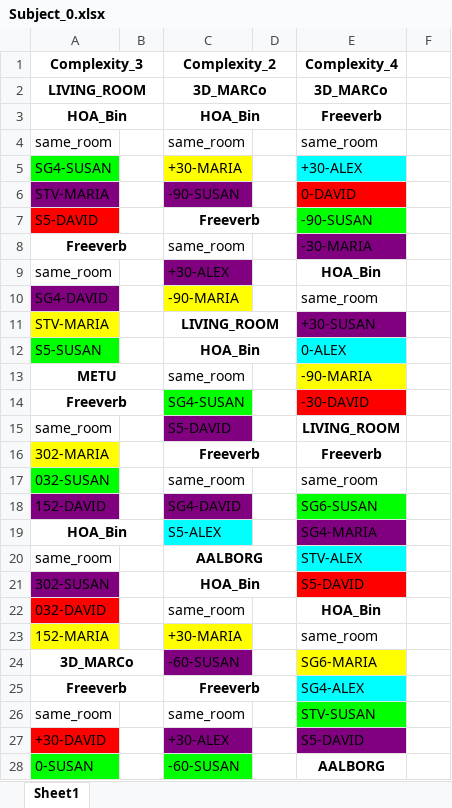
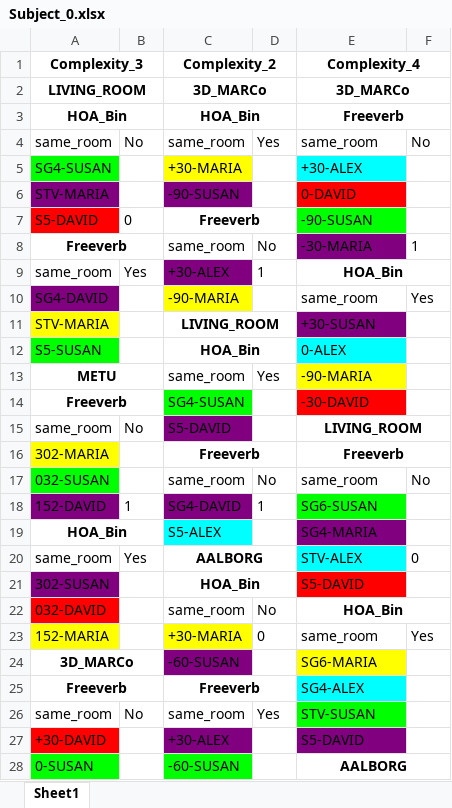
Before and after one commit to RickBn/Reverb_Parameters_Optimization, an Excel workbook: test_results/Subject_0.xlsx, sheet Sheet1, drawn as a sheet; only a part is shown; values as stored, in another font and other column widths than the file's, no borders; the diff covers the shown part only; the diff names each change by its address in the sheet, - before the commit and + after, or states it on an @@ line.

```diff
--- a/test_results/Subject_0.xlsx (sheet Sheet1)
+++ b/test_results/Subject_0.xlsx (sheet Sheet1)
+E1:F1 merged
+E2:F2 merged
+E3:F3 merged
-B4: (empty)
+B4: No
-D4: (empty)
+D4: Yes
-F4: (empty)
+F4: No
-B7: (empty)
+B7: 0
-D8: (empty)
+D8: No
-F8: (empty)
+F8: 1
-B9: (empty)
+B9: Yes
-D9: (empty)
+D9: 1
+E9:F9 merged
-F10: (empty)
+F10: Yes
-D13: (empty)
+D13: Yes
-B15: (empty)
+B15: No
+E15:F15 merged
+E16:F16 merged
-D17: (empty)
+D17: No
-F17: (empty)
+F17: No
-B18: (empty)
+B18: 1
-D18: (empty)
+D18: 1
-B20: (empty)
+B20: Yes
-F20: (empty)
+F20: 0
-D22: (empty)
+D22: No
+E22:F22 merged
-D23: (empty)
+D23: 0
-F23: (empty)
+F23: Yes
-B26: (empty)
+B26: No
-D26: (empty)
+D26: Yes
+E28:F28 merged
```
Also changed, not shown: 14 edited cells and merged cells elsewhere in this sheet, 3 other files.
